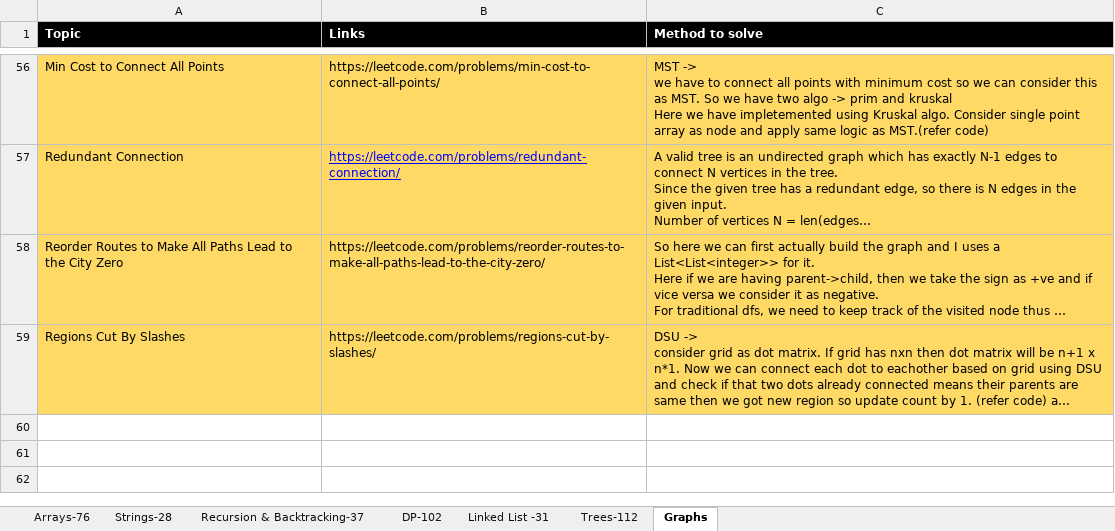
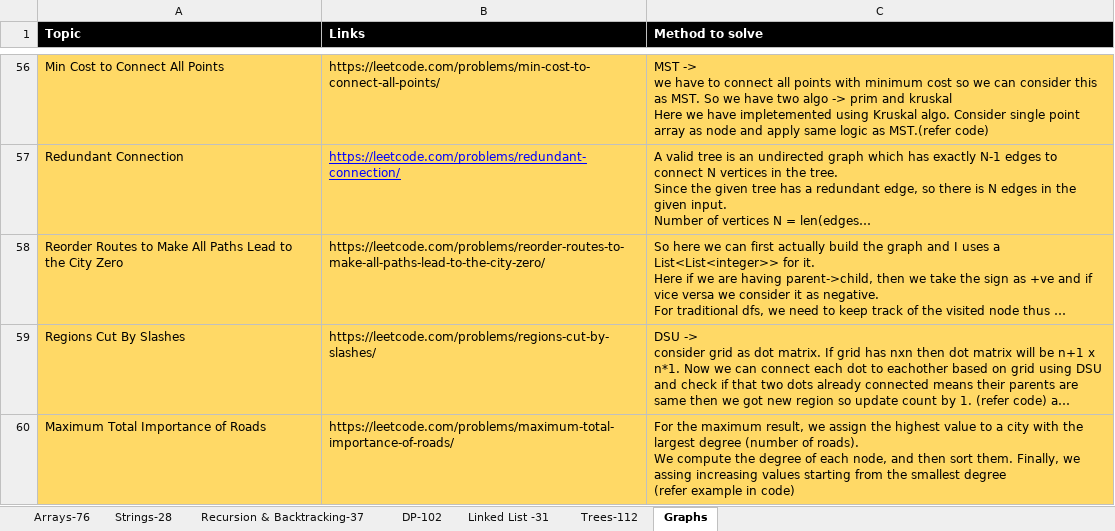
Before and after one commit to omkar1304/DSA-Leetcode, an Excel workbook: DSA_Sheet.xlsx, sheet Graphs, drawn as a sheet; only a part is shown, gaps mark what is left out; long unchanged cells end in …; values as stored, in another font and other column widths than the file's, no borders; ↵ is a line break in a cell; the diff names each change by its address in the sheet, - before the commit and + after, or states it on an @@ line.

```diff
--- a/DSA_Sheet.xlsx (sheet Graphs)
+++ b/DSA_Sheet.xlsx (sheet Graphs)
+row 60: Maximum Total Importance of Roads | https://leetcode.com/problems/maximum-total-importance-of-roads/ | For the maximum result, we assign the highest value to a city with the largest degree (number of roads). ↵ We compute the degree of each node, and then sort them. Finally, we assing increasing values starting from the smallest degree ↵ (refer example in code)
```
Also changed, not shown: 1 other file.
